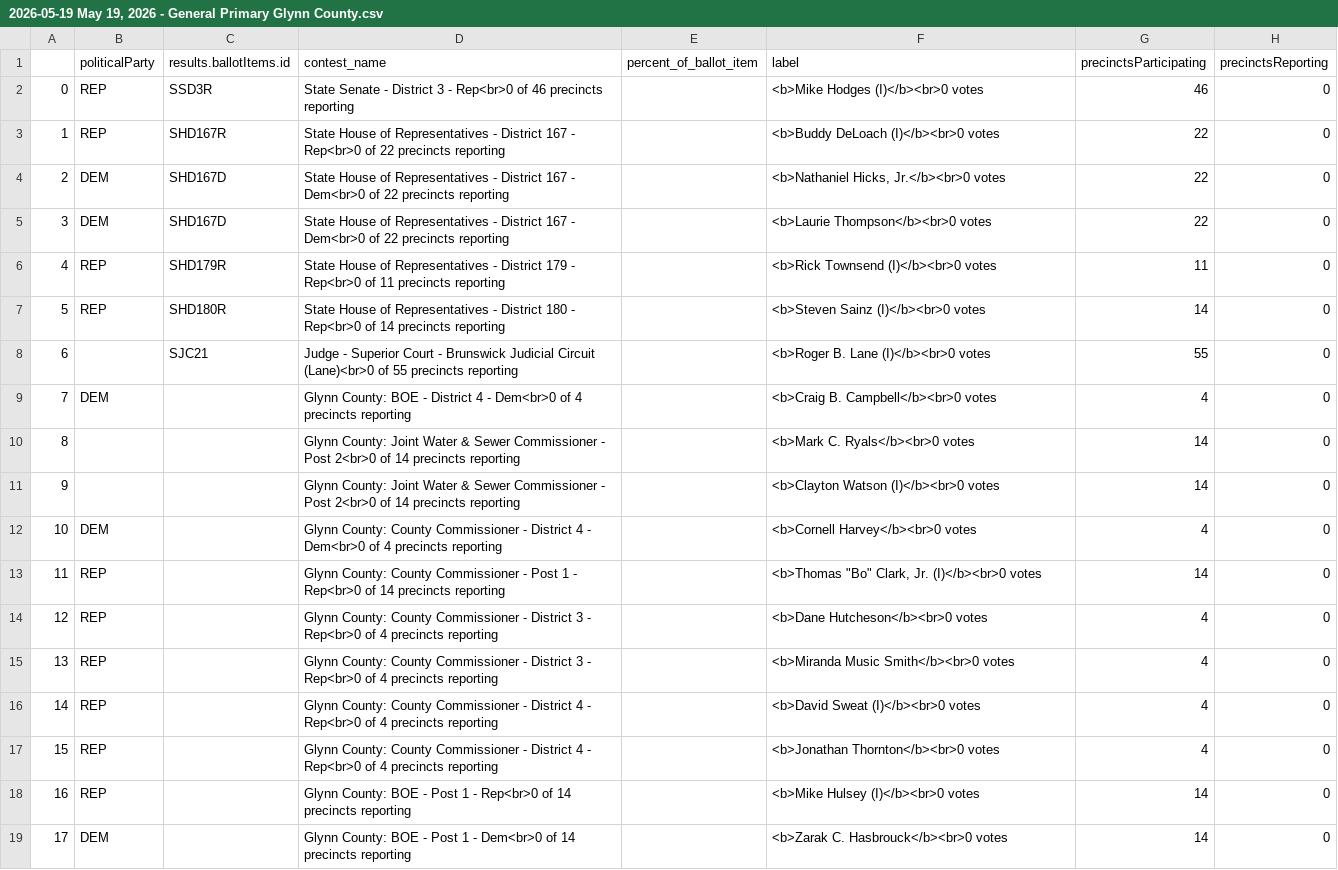
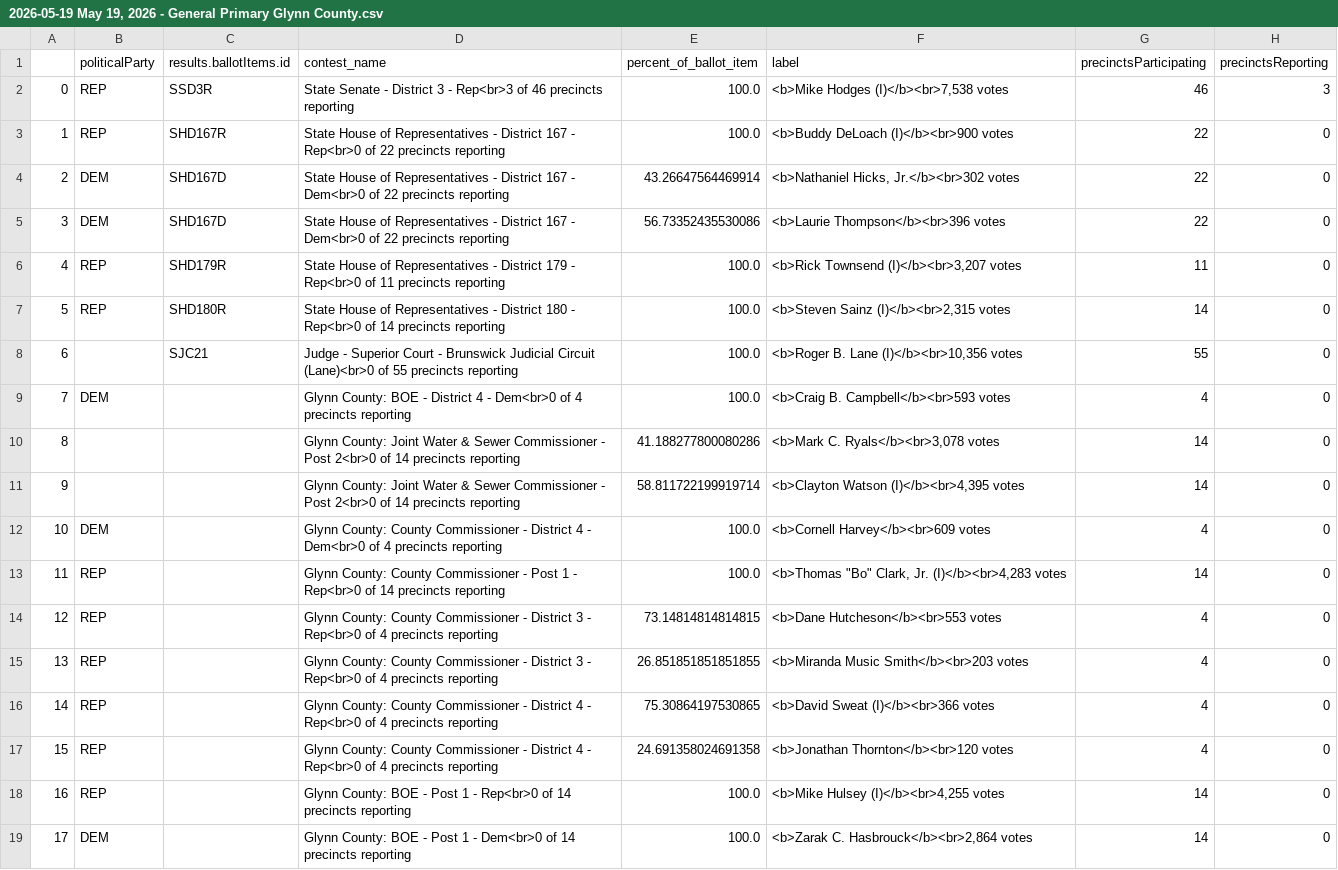
Before and after one commit to maggie-lee/election-night-results-tutorial, a CSV file: 2026-05-19/2026-05-19 May 19, 2026 - General Primary Glynn County.csv, drawn as a sheet; only a part is shown; the diff covers the shown part only.

```diff
--- a/2026-05-19/2026-05-19 May 19, 2026 - General Primary Glynn County.csv
+++ b/2026-05-19/2026-05-19 May 19, 2026 - General Primary Glynn County.csv
@@ -1,19 +1,19 @@
 ,politicalParty,results.ballotItems.id,contest_name,percent_of_ballot_item,label,precinctsParticipating,precinctsReporting
-0,REP,SSD3R,State Senate - District 3 - Rep<br>0 of 46 precincts reporting,,<b>Mike Hodges (I)</b><br>0 votes,46,0
-1,REP,SHD167R,State House of Representatives - District 167 - Rep<br>0 of 22 precincts reporting,,<b>Buddy DeLoach (I)</b><br>0 votes,22,0
-2,DEM,SHD167D,State House of Representatives - District 167 - Dem<br>0 of 22 precincts reporting,,"<b>Nathaniel Hicks, Jr.</b><br>0 votes",22,0
-3,DEM,SHD167D,State House of Representatives - District 167 - Dem<br>0 of 22 precincts reporting,,<b>Laurie Thompson</b><br>0 votes,22,0
-4,REP,SHD179R,State House of Representatives - District 179 - Rep<br>0 of 11 precincts reporting,,<b>Rick Townsend (I)</b><br>0 votes,11,0
-5,REP,SHD180R,State House of Representatives - District 180 - Rep<br>0 of 14 precincts reporting,,<b>Steven Sainz (I)</b><br>0 votes,14,0
-6,,SJC21,Judge - Superior Court - Brunswick Judicial Circuit (Lane)<br>0 of 55 precincts reporting,,<b>Roger B. Lane (I)</b><br>0 votes,55,0
-7,DEM,,Glynn County: BOE - District 4 - Dem<br>0 of 4 precincts reporting,,<b>Craig B. Campbell</b><br>0 votes,4,0
-8,,,Glynn County: Joint Water & Sewer Commissioner - Post 2<br>0 of 14 precincts reporting,,<b>Mark C. Ryals</b><br>0 votes,14,0
-9,,,Glynn County: Joint Water & Sewer Commissioner - Post 2<br>0 of 14 precincts reporting,,<b>Clayton Watson (I)</b><br>0 votes,14,0
-10,DEM,,Glynn County: County Commissioner - District 4 - Dem<br>0 of 4 precincts reporting,,<b>Cornell Harvey</b><br>0 votes,4,0
-11,REP,,Glynn County: County Commissioner - Post 1 - Rep<br>0 of 14 precincts reporting,,"<b>Thomas ""Bo"" Clark, Jr. (I)</b><br>0 votes",14,0
-12,REP,,Glynn County: County Commissioner - District 3 - Rep<br>0 of 4 precincts reporting,,<b>Dane Hutcheson</b><br>0 votes,4,0
-13,REP,,Glynn County: County Commissioner - District 3 - Rep<br>0 of 4 precincts reporting,,<b>Miranda Music Smith</b><br>0 votes,4,0
-14,REP,,Glynn County: County Commissioner - District 4 - Rep<br>0 of 4 precincts reporting,,<b>David Sweat (I)</b><br>0 votes,4,0
-15,REP,,Glynn County: County Commissioner - District 4 - Rep<br>0 of 4 precincts reporting,,<b>Jonathan Thornton</b><br>0 votes,4,0
-16,REP,,Glynn County: BOE - Post 1 - Rep<br>0 of 14 precincts reporting,,<b>Mike Hulsey (I)</b><br>0 votes,14,0
-17,DEM,,Glynn County: BOE - Post 1 - Dem<br>0 of 14 precincts reporting,,<b>Zarak C. Hasbrouck</b><br>0 votes,14,0
+0,REP,SSD3R,State Senate - District 3 - Rep<br>3 of 46 precincts reporting,100.0,"<b>Mike Hodges (I)</b><br>7,538 votes",46,3
+1,REP,SHD167R,State House of Representatives - District 167 - Rep<br>0 of 22 precincts reporting,100.0,<b>Buddy DeLoach (I)</b><br>900 votes,22,0
+2,DEM,SHD167D,State House of Representatives - District 167 - Dem<br>0 of 22 precincts reporting,43.26647564469914,"<b>Nathaniel Hicks, Jr.</b><br>302 votes",22,0
+3,DEM,SHD167D,State House of Representatives - District 167 - Dem<br>0 of 22 precincts reporting,56.73352435530086,<b>Laurie Thompson</b><br>396 votes,22,0
+4,REP,SHD179R,State House of Representatives - District 179 - Rep<br>0 of 11 precincts reporting,100.0,"<b>Rick Townsend (I)</b><br>3,207 votes",11,0
+5,REP,SHD180R,State House of Representatives - District 180 - Rep<br>0 of 14 precincts reporting,100.0,"<b>Steven Sainz (I)</b><br>2,315 votes",14,0
+6,,SJC21,Judge - Superior Court - Brunswick Judicial Circuit (Lane)<br>0 of 55 precincts reporting,100.0,"<b>Roger B. Lane (I)</b><br>10,356 votes",55,0
+7,DEM,,Glynn County: BOE - District 4 - Dem<br>0 of 4 precincts reporting,100.0,<b>Craig B. Campbell</b><br>593 votes,4,0
+8,,,Glynn County: Joint Water & Sewer Commissioner - Post 2<br>0 of 14 precincts reporting,41.188277800080286,"<b>Mark C. Ryals</b><br>3,078 votes",14,0
+9,,,Glynn County: Joint Water & Sewer Commissioner - Post 2<br>0 of 14 precincts reporting,58.811722199919714,"<b>Clayton Watson (I)</b><br>4,395 votes",14,0
+10,DEM,,Glynn County: County Commissioner - District 4 - Dem<br>0 of 4 precincts reporting,100.0,<b>Cornell Harvey</b><br>609 votes,4,0
+11,REP,,Glynn County: County Commissioner - Post 1 - Rep<br>0 of 14 precincts reporting,100.0,"<b>Thomas ""Bo"" Clark, Jr. (I)</b><br>4,283 votes",14,0
+12,REP,,Glynn County: County Commissioner - District 3 - Rep<br>0 of 4 precincts reporting,73.14814814814815,<b>Dane Hutcheson</b><br>553 votes,4,0
+13,REP,,Glynn County: County Commissioner - District 3 - Rep<br>0 of 4 precincts reporting,26.851851851851855,<b>Miranda Music Smith</b><br>203 votes,4,0
+14,REP,,Glynn County: County Commissioner - District 4 - Rep<br>0 of 4 precincts reporting,75.30864197530865,<b>David Sweat (I)</b><br>366 votes,4,0
+15,REP,,Glynn County: County Commissioner - District 4 - Rep<br>0 of 4 precincts reporting,24.691358024691358,<b>Jonathan Thornton</b><br>120 votes,4,0
+16,REP,,Glynn County: BOE - Post 1 - Rep<br>0 of 14 precincts reporting,100.0,"<b>Mike Hulsey (I)</b><br>4,255 votes",14,0
+17,DEM,,Glynn County: BOE - Post 1 - Dem<br>0 of 14 precincts reporting,100.0,"<b>Zarak C. Hasbrouck</b><br>2,864 votes",14,0
```
Also changed, not shown: 4 edited cells elsewhere in this file, 2026-05-19/2026-05-19 May 19, 2026 - General Primary Bryan County.csv, 2026-05-19/2026-05-19 May 19, 2026 - General Primary Camden County.csv, 4 other files.
